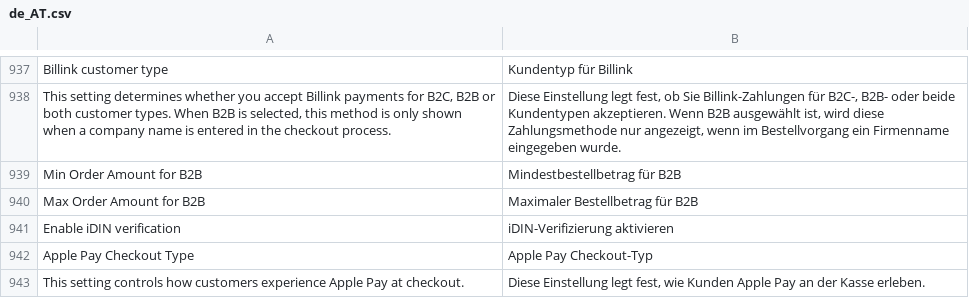
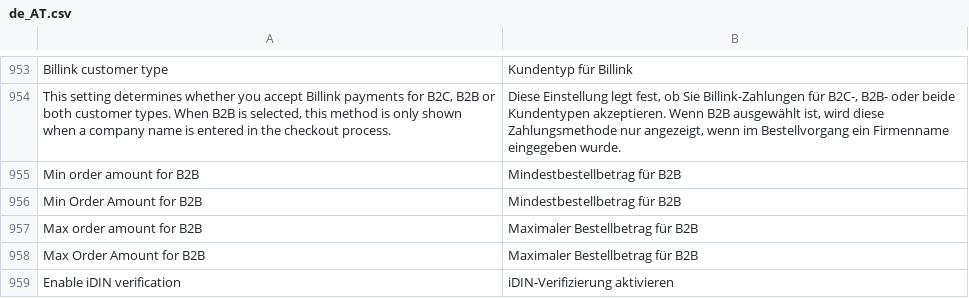
Before and after one commit to buckaroo-it/Magento2, a CSV file: i18n/de_AT.csv, drawn as a sheet; only a part is shown, gaps mark what is left out; the shorter side is filled out with more unchanged rows; the diff covers the shown part only.

```diff
--- a/i18n/de_AT.csv
+++ b/i18n/de_AT.csv
@@ -938,3 +954,5 @@
 "This setting determines whether you accept Billink payments for B2C, B2B or both customer types. When B2B is selected, this method is only shown when a company name is entered in the checkout process.","Diese Einstellung legt fest, ob Sie Billink-Zahlungen für B2C-, B2B- oder beide Kundentypen akzeptieren. Wenn B2B ausgewählt ist, wird diese Zahlungsmethode nur angezeigt, wenn im Bestellvorgang ein Firmenname eingegeben wurde."
+"Min order amount for B2B","Mindestbestellbetrag für B2B"
 "Min Order Amount for B2B","Mindestbestellbetrag für B2B"
+"Max order amount for B2B","Maximaler Bestellbetrag für B2B"
 "Max Order Amount for B2B","Maximaler Bestellbetrag für B2B"
```
Also changed, not shown: 17 added rows and 4 edited cells elsewhere in this file, i18n/de_CH.csv, i18n/de_DE.csv, 9 other files.
